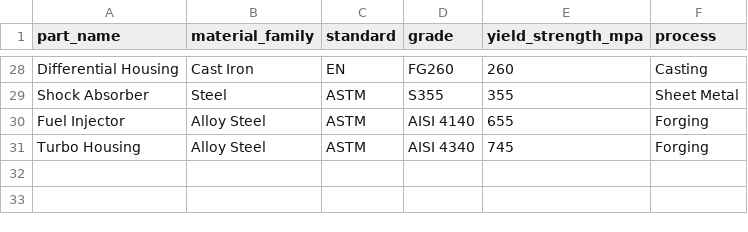
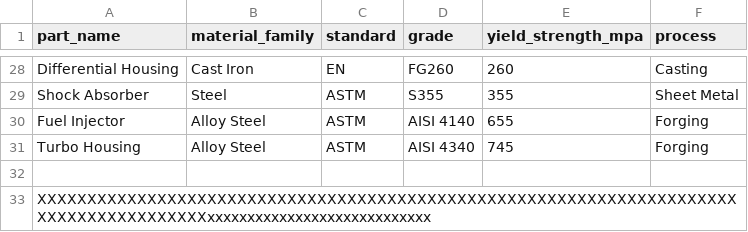
Before and after one commit to srajadurai212/MyProject, a CSV file: backend/datasets/Material_KB.csv, drawn as a sheet; only a part is shown, gaps mark what is left out; the diff names each change by its address in the sheet, - before the commit and + after, or states it on an @@ line.

Commit message:
testing

```diff
--- a/backend/datasets/Material_KB.csv
+++ b/backend/datasets/Material_KB.csv
+row 32: (empty)
+row 33: XXXXXXXXXXXXXXXXXXXXXXXXXXXXXXXXXXXXXXXXXXXXXXXXXXXXXXXXXXXXXXXXXXXXXXXXXXXXXXXXXXXXXXXxxxxxxxxxxxxxxxxxxxxxxxxxxxx
```
